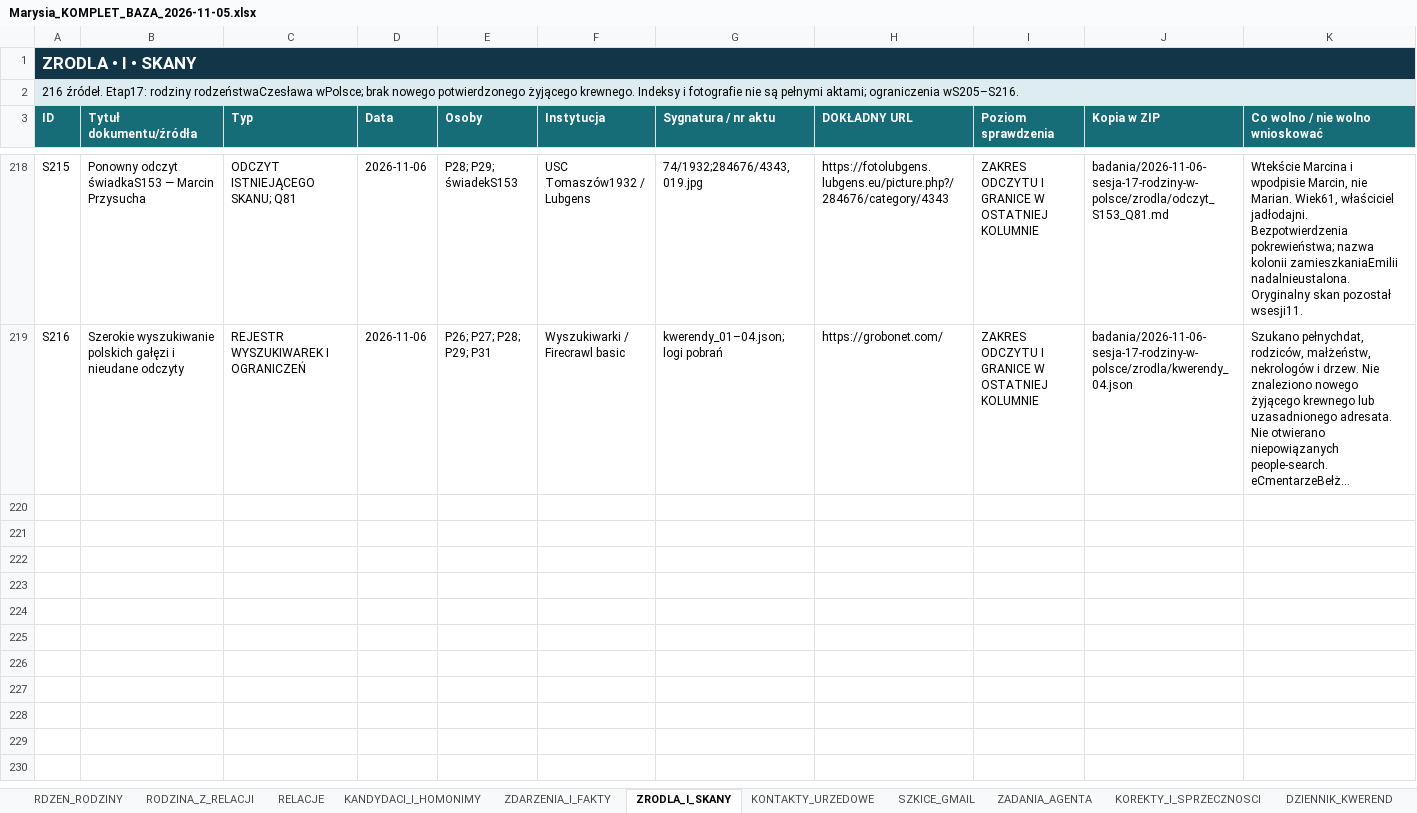
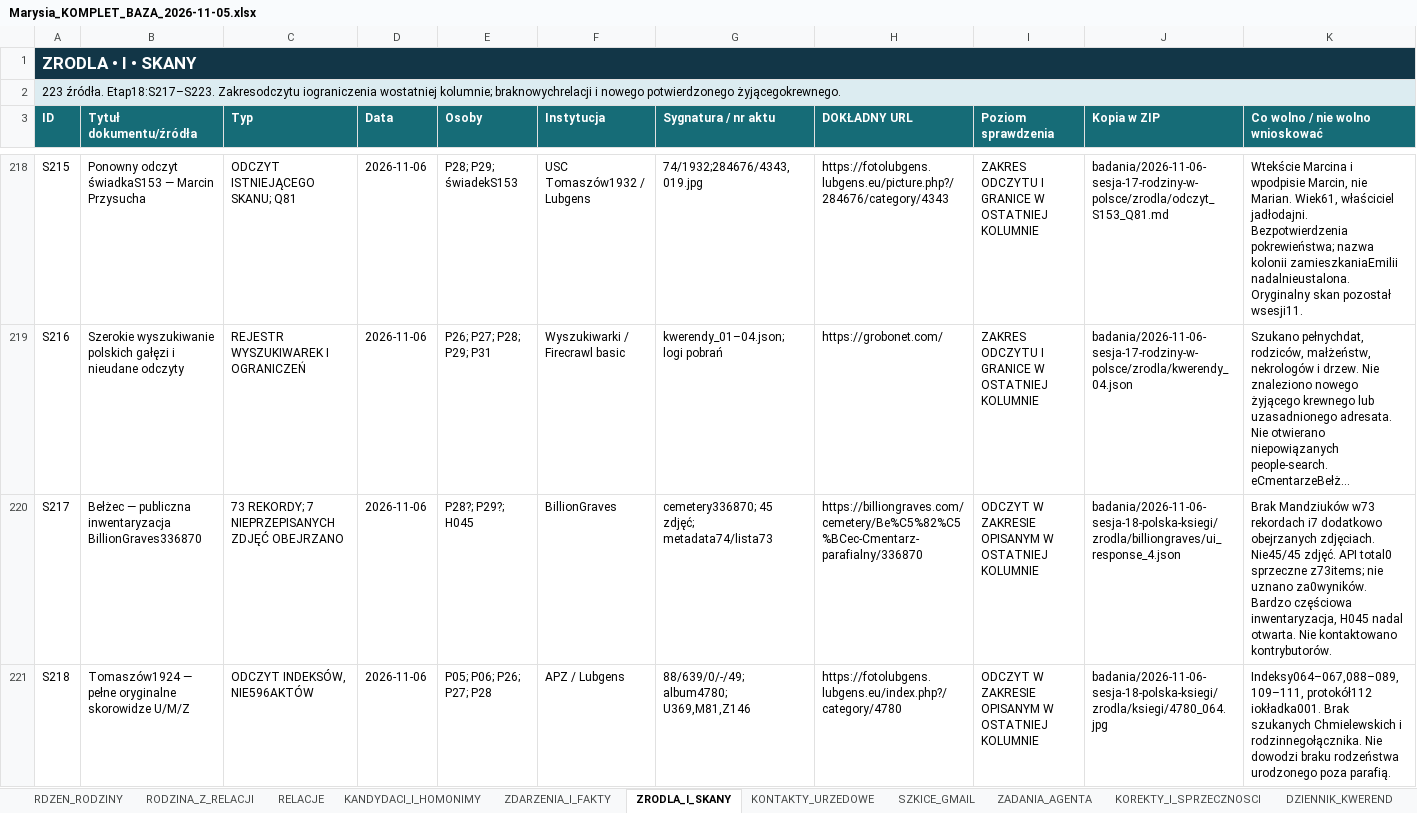
Before and after one commit to maciekkoz-PL/drzewo-genealogiczne, an Excel workbook: Marysia_KOMPLET_BAZA_2026-11-05.xlsx, sheet ZRODLA_I_SKANY, drawn as a sheet; only a part is shown, gaps mark what is left out; long unchanged cells end in …; values as stored, in another font and other column widths than the file's, no borders; table styles not drawn; the diff covers the shown part only; the diff names each change by its address in the sheet, - before the commit and + after, or states it on an @@ line.

Commit message:
Etap 18: uzupełnij bazę, pełny spis Tomaszowa i plan polskich rodzin

```diff
--- a/Marysia_KOMPLET_BAZA_2026-11-05.xlsx (sheet ZRODLA_I_SKANY)
+++ b/Marysia_KOMPLET_BAZA_2026-11-05.xlsx (sheet ZRODLA_I_SKANY)
-A2 (ID): 216 źródeł. Etap17: rodziny rodzeństwaCzesława wPolsce; brak nowego potwierdzonego żyjącego krewnego. Indeksy i fotografie nie są pełnymi aktami; ograniczenia wS205–S216.
+A2 (ID): 223 źródła. Etap18:S217–S223. Zakresodczytu iograniczenia wostatniej kolumnie; braknowychrelacji i nowego potwierdzonego żyjącegokrewnego.
+row 220: S217 | Bełżec — publiczna inwentaryzacja BillionGraves336870 | 73 REKORDY; 7 NIEPRZEPISANYCH ZDJĘĆ OBEJRZANO | 2026-11-06 | P28?; P29?; H045 | BillionGraves | cemetery336870; 45 zdjęć; metadata74/lista73 | https://billiongraves.com/cemetery/Be%C5%82%C5%BCec-Cmentarz-parafialny/336870 | ODCZYT W ZAKRESIE OPISANYM W OSTATNIEJ KOLUMNIE | badania/2026-11-06-sesja-18-polska-ksiegi/zrodla/billiongraves/ui_response_4.json | Brak Mandziuków w73 rekordach i7 dodatkowo obejrzanych zdjęciach. Nie45/45 zdjęć. API total0 sprzeczne z73items; nie uznano za0wyników. Bardzo częściowa inwentaryzacja, H045 nadal otwarta. Nie kontaktowano kontrybutorów.
+row 221: S218 | Tomaszów1924 — pełne oryginalne skorowidze U/M/Z | ODCZYT INDEKSÓW, NIE596AKTÓW | 2026-11-06 | P05; P06; P26; P27; P28 | APZ / Lubgens | 88/639/0/-/49; album4780; U369,M81,Z146 | https://fotolubgens.lubgens.eu/index.php?/category/4780 | ODCZYT W ZAKRESIE OPISANYM W OSTATNIEJ KOLUMNIE | badania/2026-11-06-sesja-18-polska-ksiegi/zrodla/ksiegi/4780_064.jpg | Indeksy064–067,088–089,109–111, protokół112 iokładka001. Brak szukanych Chmielewskich i rodzinnegołącznika. Nie dowodzi braku rodzeństwa urodzonego poza parafią.
```
Also changed, not shown: 5 added rows elsewhere in this sheet, sheet DZIENNIK_KWEREND, sheet PLIKI_DOWODOWE, sheet KOREKTY_I_SPRZECZNOSCI, sheet ZADANIA_AGENTA, sheet HIPOTEZY_OTWARTE, sheet START, 1 more sheet, 48 other files.
